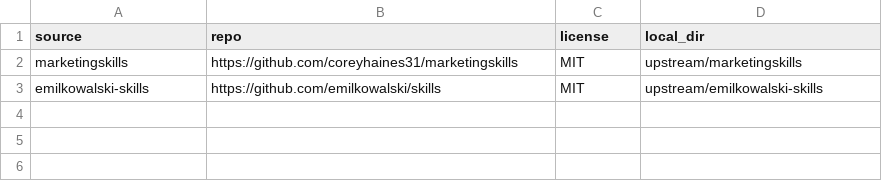
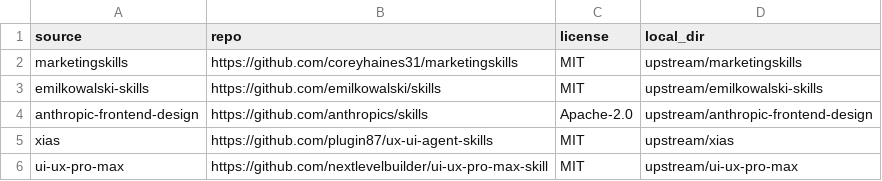
Before and after one commit to ehsaanhosseini/agent-skills, a TSV file: registry/sources.tsv, drawn as a sheet; the diff names each change by its address in the sheet, - before the commit and + after, or states it on an @@ line.

```diff
--- a/registry/sources.tsv
+++ b/registry/sources.tsv
+row 4: anthropic-frontend-design | https://github.com/anthropics/skills | Apache-2.0 | upstream/anthropic-frontend-design
+row 5: xias | https://github.com/plugin87/ux-ui-agent-skills | MIT | upstream/xias
+row 6: ui-ux-pro-max | https://github.com/nextlevelbuilder/ui-ux-pro-max-skill | MIT | upstream/ui-ux-pro-max
```
Also changed, not shown: registry/skills.tsv, 28 other files.
